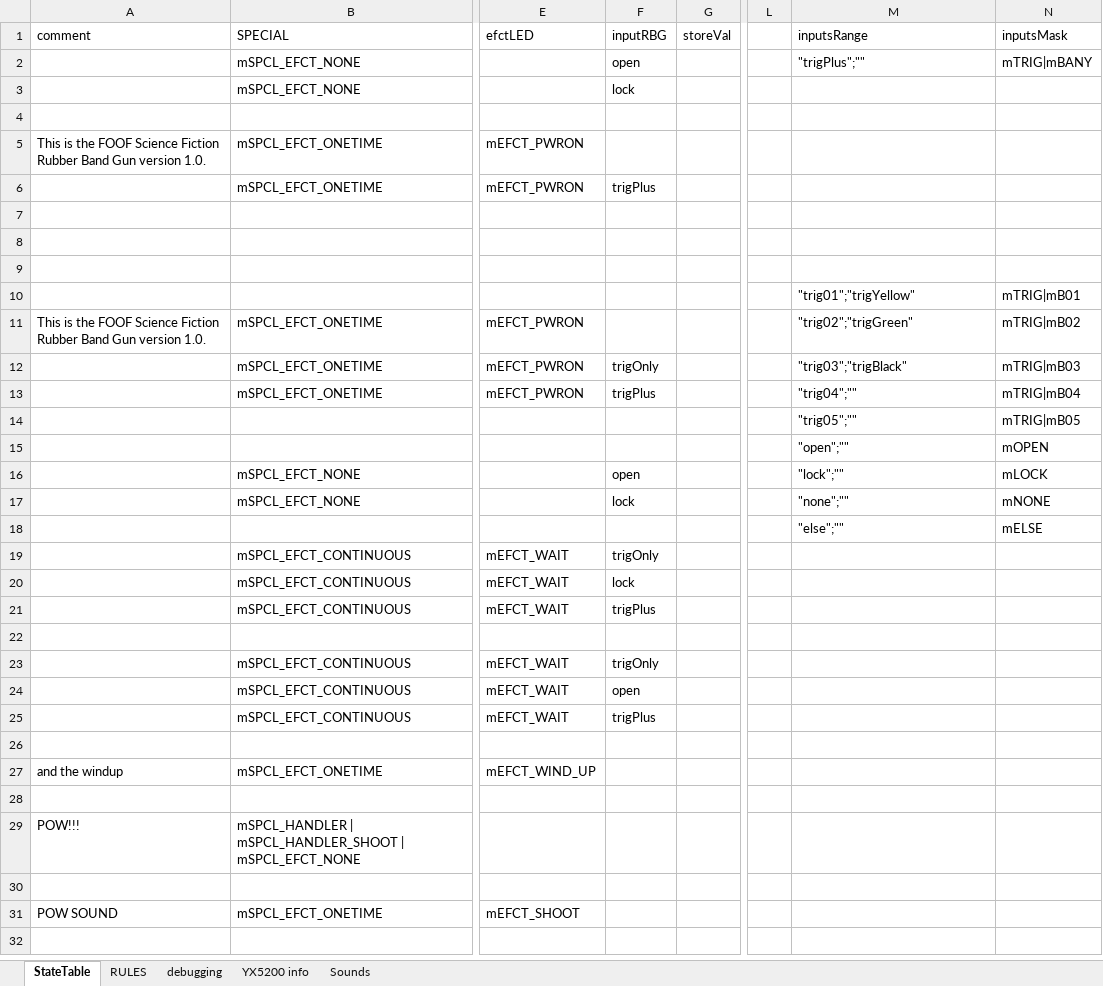
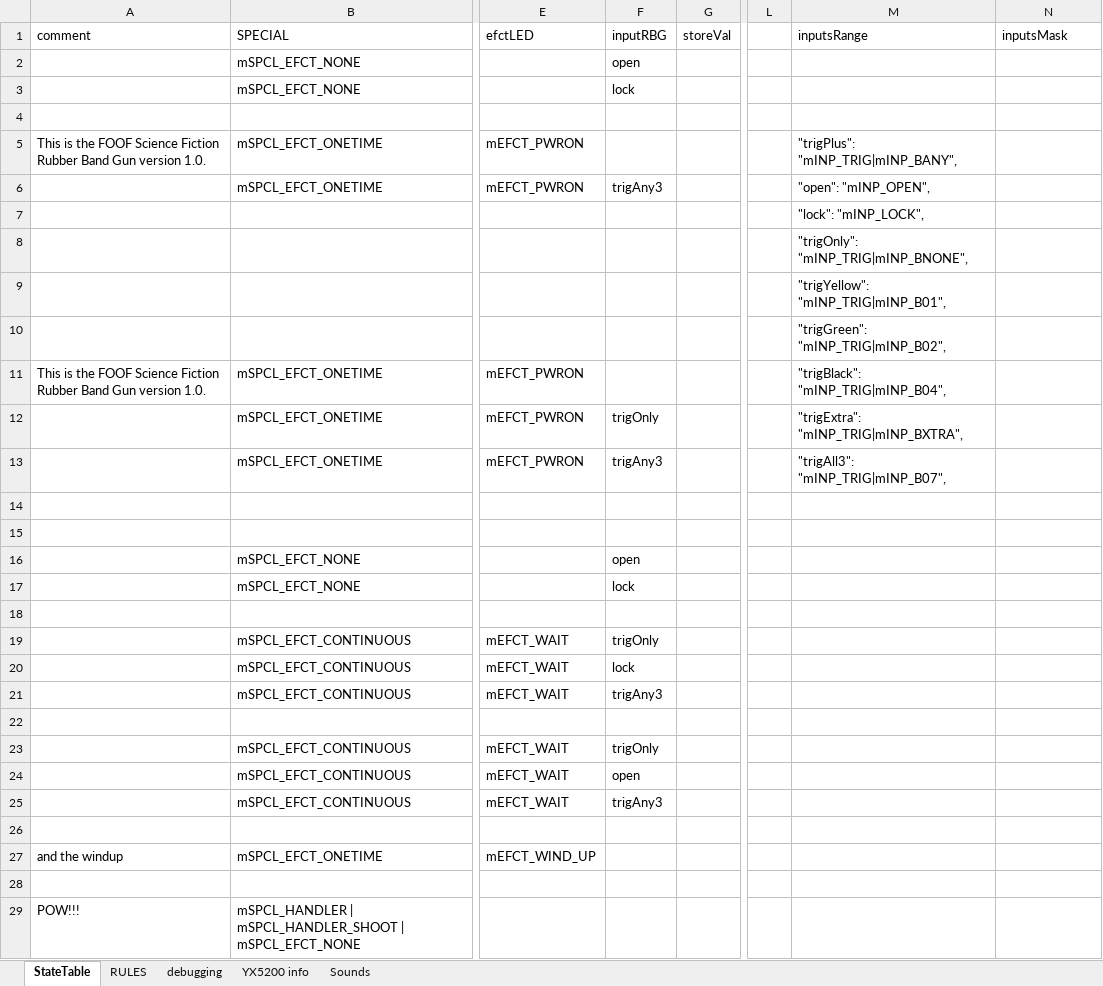
Before and after one commit to Mark-MDO47/RubberBandGun, an Excel workbook: RBG_arduino/StateTable_minimal.xlsx, sheet StateTable, drawn as a sheet; only a part is shown, gaps mark what is left out; the shorter side is filled out with more unchanged rows; values as stored, in another font and other column widths than the file's, no cell formats; the diff covers the shown part only; the diff names each change by its address in the sheet, - before the commit and + after, or states it on an @@ line.

```diff
--- a/RBG_arduino/StateTable_minimal.xlsx (sheet StateTable)
+++ b/RBG_arduino/StateTable_minimal.xlsx (sheet StateTable)
-M2 (inputsRange): "trigPlus";""
+M2 (inputsRange): (empty)
-N2 (inputsMask): mTRIG|mBANY
+N2 (inputsMask): (empty)
-M5 (inputsRange): (empty)
+M5 (inputsRange): "trigPlus": "mINP_TRIG|mINP_BANY",
-F6 (inputRBG): trigPlus
+F6 (inputRBG): trigAny3
-M6 (inputsRange): (empty)
+M6 (inputsRange): "open": "mINP_OPEN",
-M7 (inputsRange): (empty)
+M7 (inputsRange): "lock": "mINP_LOCK",
-M8 (inputsRange): (empty)
+M8 (inputsRange): "trigOnly": "mINP_TRIG|mINP_BNONE",
-M9 (inputsRange): (empty)
+M9 (inputsRange): "trigYellow": "mINP_TRIG|mINP_B01",
-M10 (inputsRange): "trig01";"trigYellow"
+M10 (inputsRange): "trigGreen": "mINP_TRIG|mINP_B02",
-N10 (inputsMask): mTRIG|mB01
+N10 (inputsMask): (empty)
-M11 (inputsRange): "trig02";"trigGreen"
+M11 (inputsRange): "trigBlack": "mINP_TRIG|mINP_B04",
-N11 (inputsMask): mTRIG|mB02
+N11 (inputsMask): (empty)
-M12 (inputsRange): "trig03";"trigBlack"
+M12 (inputsRange): "trigExtra": "mINP_TRIG|mINP_BXTRA",
-N12 (inputsMask): mTRIG|mB03
+N12 (inputsMask): (empty)
-F13 (inputRBG): trigPlus
+F13 (inputRBG): trigAny3
-M13 (inputsRange): "trig04";""
+M13 (inputsRange): "trigAll3": "mINP_TRIG|mINP_B07",
-N13 (inputsMask): mTRIG|mB04
+N13 (inputsMask): (empty)
-M14 (inputsRange): "trig05";""
+M14 (inputsRange): (empty)
-N14 (inputsMask): mTRIG|mB05
+N14 (inputsMask): (empty)
-M15 (inputsRange): "open";""
+M15 (inputsRange): (empty)
-N15 (inputsMask): mOPEN
+N15 (inputsMask): (empty)
-M16 (inputsRange): "lock";""
+M16 (inputsRange): (empty)
-N16 (inputsMask): mLOCK
+N16 (inputsMask): (empty)
-M17 (inputsRange): "none";""
+M17 (inputsRange): (empty)
-N17 (inputsMask): mNONE
+N17 (inputsMask): (empty)
-M18 (inputsRange): "else";""
+M18 (inputsRange): (empty)
-N18 (inputsMask): mELSE
+N18 (inputsMask): (empty)
-F21 (inputRBG): trigPlus
+F21 (inputRBG): trigAny3
-F25 (inputRBG): trigPlus
+F25 (inputRBG): trigAny3
```
Also changed, not shown: 29 added rows and 1 edited cell elsewhere in this sheet, sheet debugging, sheet Sounds, cell formats, 3 other files.
